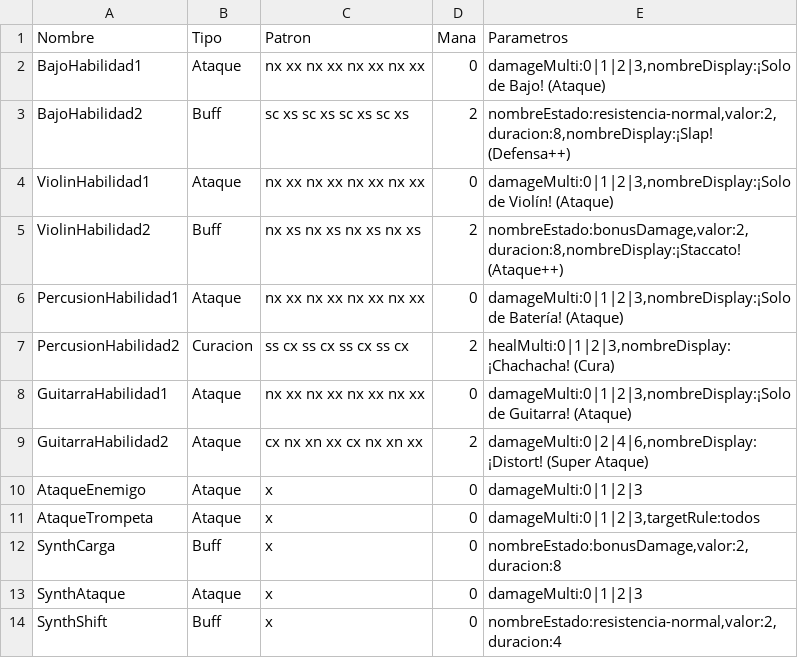
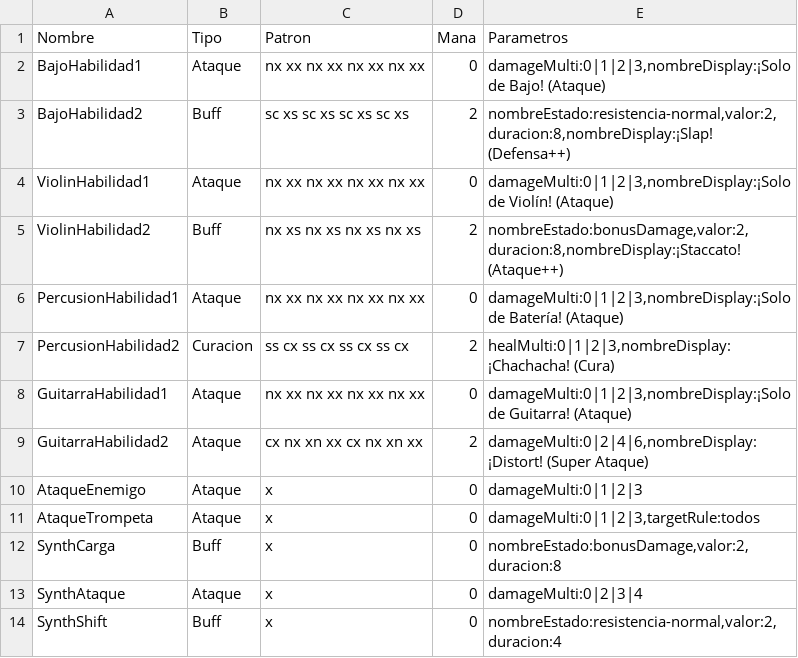
Before and after one commit to anaysc/Juego-INF334, a CSV file: Assets/Data/Habilidades/Habilidades.csv, drawn as a sheet.

Commit message:
Habilidades de los enemigos nuevos activadaas

```diff
--- a/Assets/Data/Habilidades/Habilidades.csv
+++ b/Assets/Data/Habilidades/Habilidades.csv
@@ -12,3 +12,3 @@ AtaqueTrompeta;Ataque;x;0;damageMulti:0|1|2|3,targetRule:todos;
 SynthCarga;Buff;x;0;nombreEstado:bonusDamage,valor:2,duracion:8;
-SynthAtaque;Ataque;x;0;damageMulti:0|1|2|3;
+SynthAtaque;Ataque;x;0;damageMulti:0|2|3|4;
 SynthShift;Buff;x;0;nombreEstado:resistencia-normal,valor:2,duracion:4;
```
Also changed, not shown: Assets/Data/PlanesEnemigos/Plan3.csv, 2 other files.
